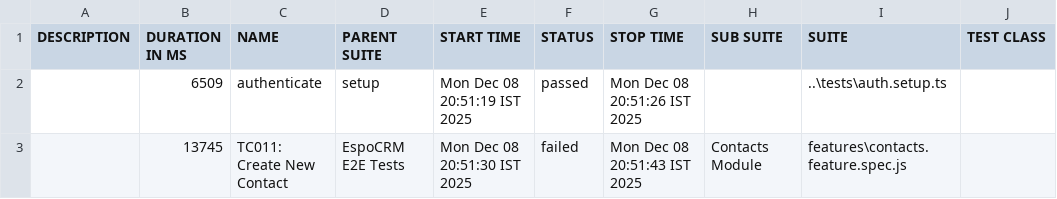
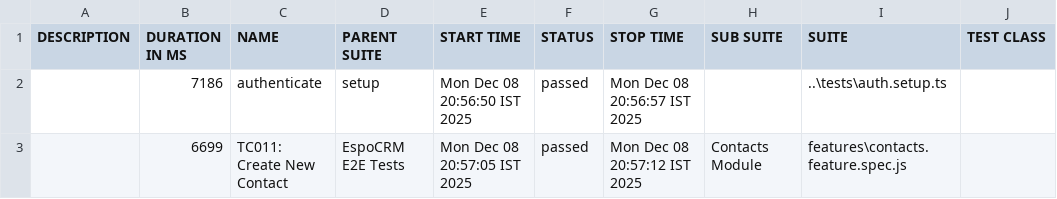
Before and after one commit to Mukuldev21/espocrm-docker_playwright_E2E_testing, a CSV file: allure-report/data/suites.csv, drawn as a sheet; only a part is shown; the diff names each change by its address in the sheet, - before the commit and + after, or states it on an @@ line.

Commit message:
chore: add generated Allure test report and result files.

```diff
--- a/allure-report/data/suites.csv
+++ b/allure-report/data/suites.csv
-B2 (DURATION IN MS): 6509
+B2 (DURATION IN MS): 7186
-E2 (START TIME): Mon Dec 08 20:51:19 IST 2025
+E2 (START TIME): Mon Dec 08 20:56:50 IST 2025
-G2 (STOP TIME): Mon Dec 08 20:51:26 IST 2025
+G2 (STOP TIME): Mon Dec 08 20:56:57 IST 2025
-B3 (DURATION IN MS): 13745
+B3 (DURATION IN MS): 6699
-E3 (START TIME): Mon Dec 08 20:51:30 IST 2025
+E3 (START TIME): Mon Dec 08 20:57:05 IST 2025
-F3 (STATUS): failed
+F3 (STATUS): passed
-G3 (STOP TIME): Mon Dec 08 20:51:43 IST 2025
+G3 (STOP TIME): Mon Dec 08 20:57:12 IST 2025
```
Also changed, not shown: 41 other files.
